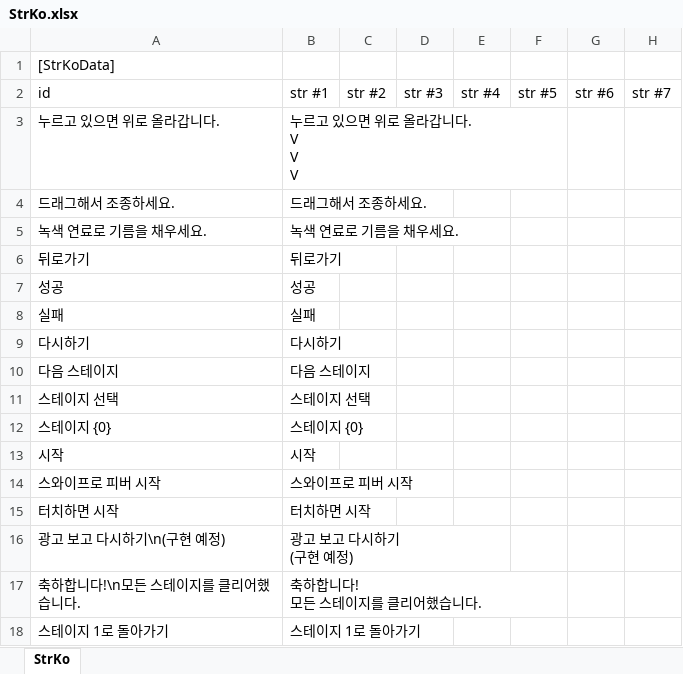
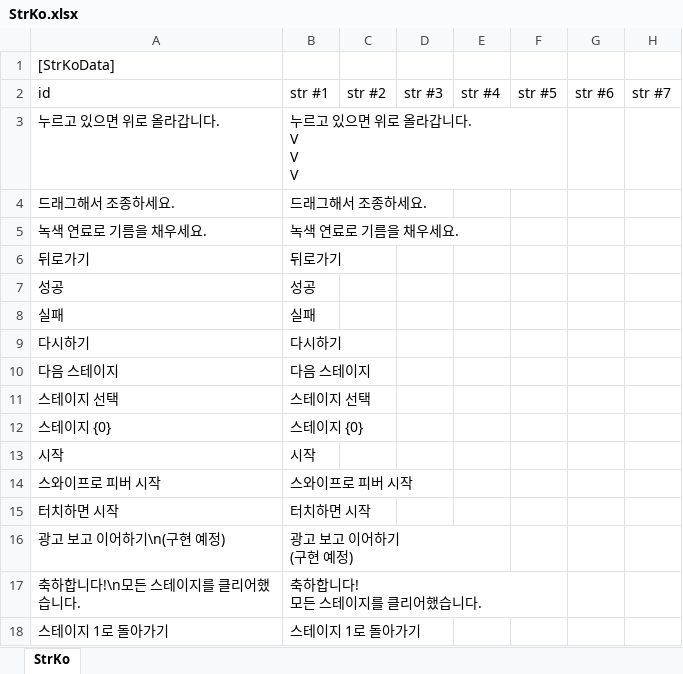
Before and after one commit to gasbank/unity-balloon, an Excel workbook: Data/StrKo.xlsx, sheet StrKo, drawn as a sheet; values as stored, in another font and other column widths than the file's, no borders; ↵ is a line break in a cell; the diff names each change by its address in the sheet, - before the commit and + after, or states it on an @@ line.

```diff
--- a/Data/StrKo.xlsx (sheet StrKo)
+++ b/Data/StrKo.xlsx (sheet StrKo)
-A16: 광고 보고 다시하기\n(구현 예정)
+A16: 광고 보고 이어하기\n(구현 예정)
-B16: 광고 보고 다시하기 ↵ (구현 예정)
+B16: 광고 보고 이어하기 ↵ (구현 예정)
```
Also changed, not shown: Data/StrEn.xlsx, 3 other files.
